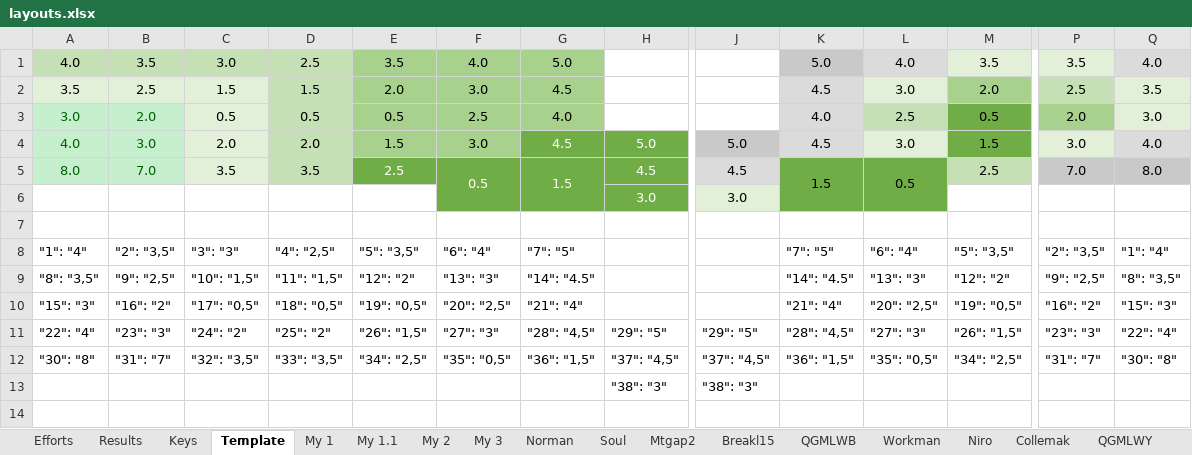
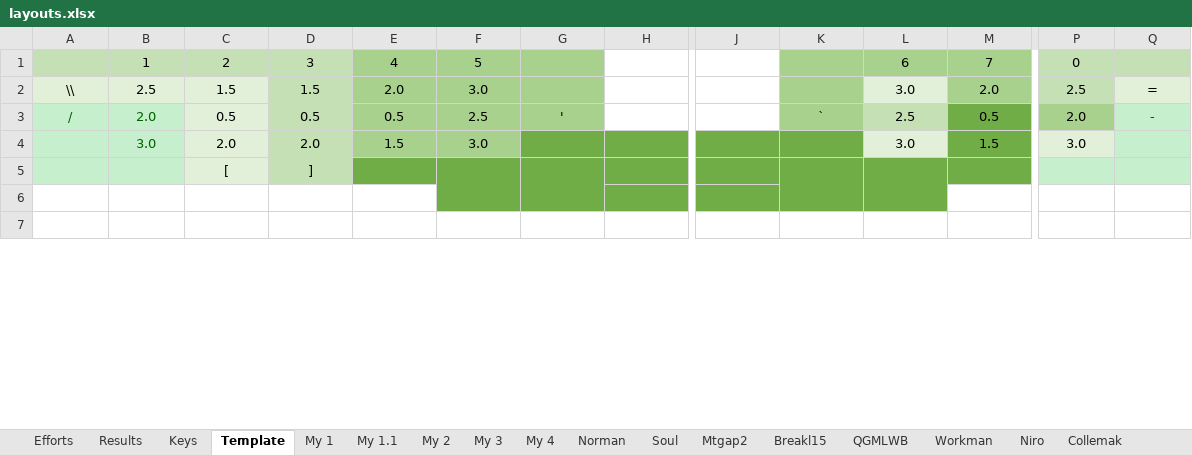
Before and after one commit to sgaliamov/ergo-layouts, an Excel workbook: layouts/layouts.xlsx, sheet Template, drawn as a sheet; only a part is shown, gaps mark what is left out; values as stored, in another font and other column widths than the file's, no borders; removed rows and columns are numbered as before the commit, all else as after; rows hold the shown columns only; the diff covers the shown part only; the diff names each change by its address in the sheet, - before the commit and + after, or states it on an @@ line.

```diff
--- a/layouts/layouts.xlsx (sheet Template)
+++ b/layouts/layouts.xlsx (sheet Template)
+sheet tab: My 4
-row 1: 4.0 | 3.5 | 3.0 | 2.5 | 3.5 | 4.0 | 5.0 |  |  | 5.0 | 4.0 | 3.5 | 3.5 | 4.0
+row 1:  | 1 | 2 | 3 | 4 | 5 |  |  |  |  | 6 | 7 | 0
-A2: 3.5
+A2: \\
-G2: 4.5
+G2: (empty)
-K2: 4.5
+K2: (empty)
-K2:K3 fill: #DBDBDB
+K2:K3 fill: #A9D18E
-Q2: 3.5
+Q2: =
-A3: 3.0
+A3: /
-G3: 4.0
+G3: '
-K3: 4.0
+K3: `
-Q3: 3.0
+Q3: -
@@ Q3 fill: #E2F0D9 → #C6EFCE, text colour: black → #006100 @@
-A4: 4.0
+A4: (empty)
-G4: 4.5
+G4: (empty)
-H4: 5.0
+H4: (empty)
-J4: 5.0
+J4: (empty)
-J4 fill: #C9C9C9
+J4 fill: #70AD47
-K4: 4.5
+K4: (empty)
-K4 fill: #DBDBDB
+K4 fill: #70AD47
-Q4: 4.0
+Q4: (empty)
-row 5: 8.0 | 7.0 | 3.5 | 3.5 | 2.5 | 0.5 | 1.5 | 4.5 | 4.5 | 1.5 | 0.5 | 2.5 | 7.0 | 8.0
-row 6:  |  |  |  |  |  |  | 3.0 | 3.0
+row 5:  |  | [ | ]
-F6:H6 fill: none
+F6:H6 fill: #70AD47
-J6:L6 fill: none
+J6:L6 fill: #70AD47
-row 8: "1": "4" | "2": "3,5" | "3": "3" | "4": "2,5" | "5": "3,5" | "6": "4" | "7": "5" |  |  | "7": "5" | "6": "4" | "5": "3,5" | "2": "3,5" | "1": "4"
-row 9: "8": "3,5" | "9": "2,5" | "10": "1,5" | "11": "1,5" | "12": "2" | "13": "3" | "14": "4.5" |  |  | "14": "4.5" | "13": "3" | "12": "2" | "9": "2,5" | "8": "3,5"
-row 10: "15": "3" | "16": "2" | "17": "0,5" | "18": "0,5" | "19": "0,5" | "20": "2,5" | "21": "4" |  |  | "21": "4" | "20": "2,5" | "19": "0,5" | "16": "2" | "15": "3"
-row 11: "22": "4" | "23": "3" | "24": "2" | "25": "2" | "26": "1,5" | "27": "3" | "28": "4,5" | "29": "5" | "29": "5" | "28": "4,5" | "27": "3" | "26": "1,5" | "23": "3" | "22": "4"
-row 12: "30": "8" | "31": "7" | "32": "3,5" | "33": "3,5" | "34": "2,5" | "35": "0,5" | "36": "1,5" | "37": "4,5" | "37": "4,5" | "36": "1,5" | "35": "0,5" | "34": "2,5" | "31": "7" | "30": "8"
-row 13:  |  |  |  |  |  |  | "38": "3" | "38": "3"
```
Also changed, not shown: 9 added rows, 2 removed rows and 1 edited cell elsewhere in this sheet, sheet My 3, 14 other files.
